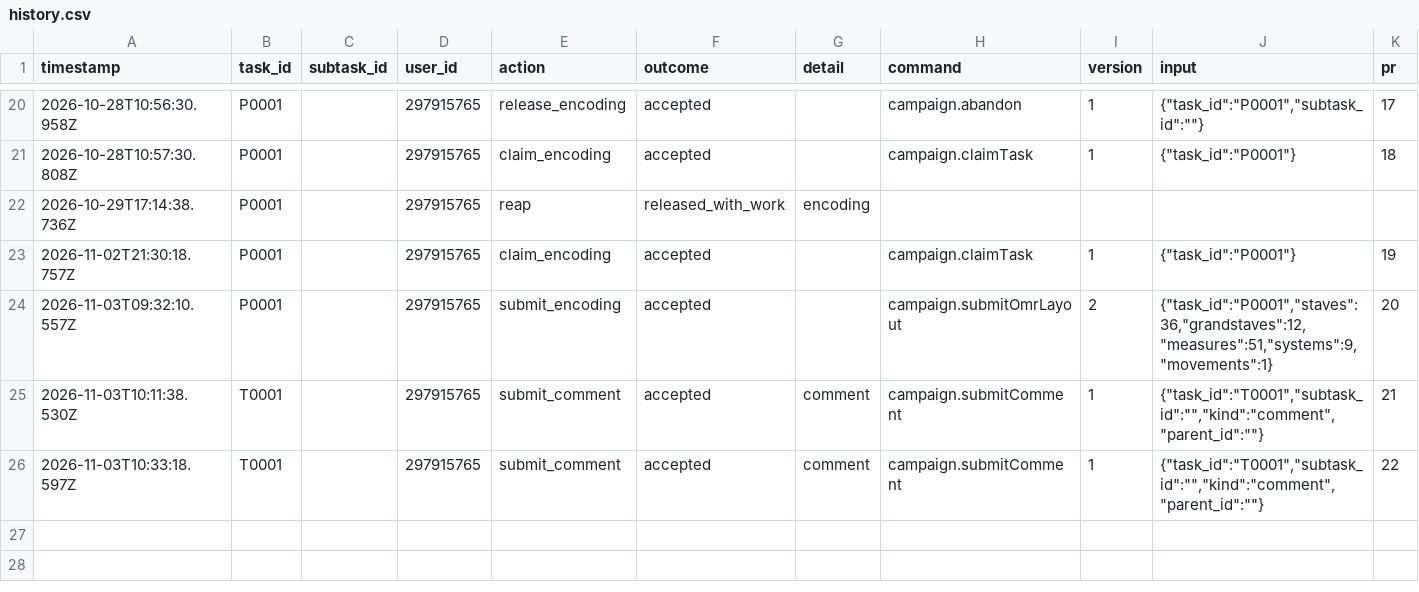
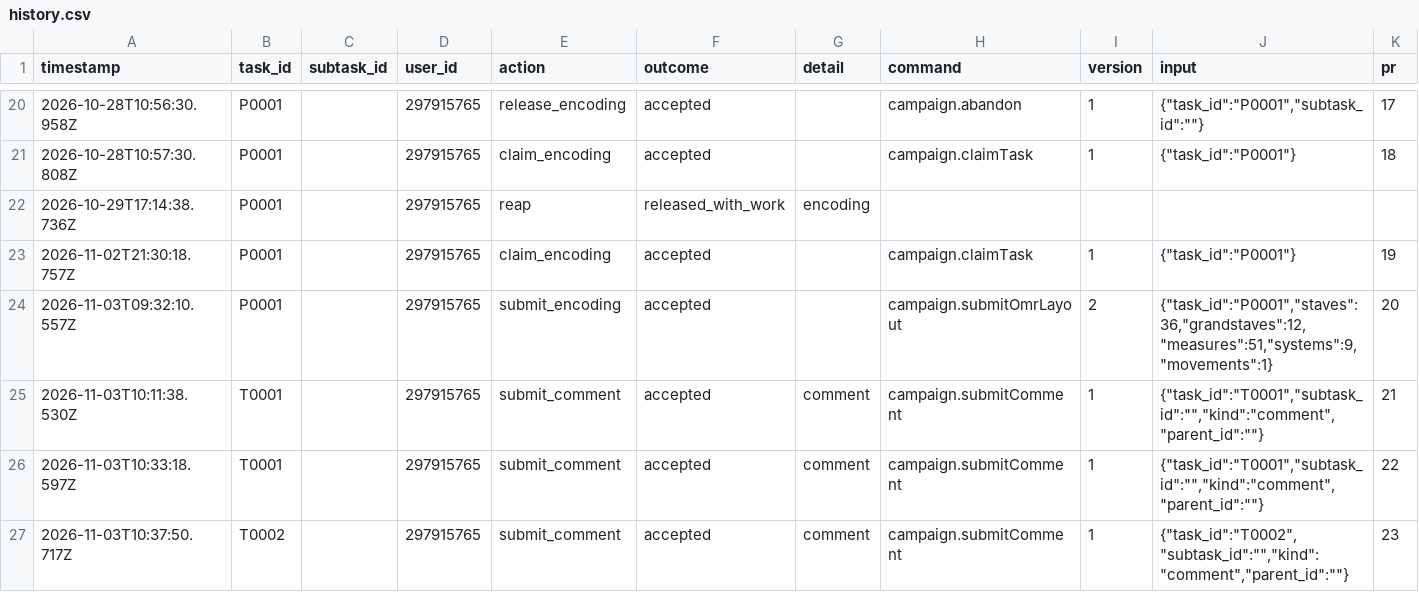
Before and after one commit to ohwjdev/test-20261021-1, a CSV file: tracking/history.csv, drawn as a sheet; only a part is shown, gaps mark what is left out; the diff names each change by its address in the sheet, - before the commit and + after, or states it on an @@ line.

```diff
--- a/tracking/history.csv
+++ b/tracking/history.csv
+row 27: 2026-11-03T10:37:50.717Z | T0002 |  | 297915765 | submit_comment | accepted | comment | campaign.submitComment | 1 | {"task_id":"T0002","subtask_id":"","kind":"comment","parent_id":""} | 23
```
Also changed, not shown: tracking/comment.csv.
